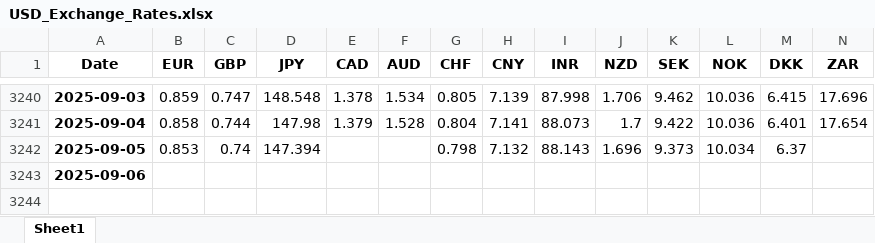
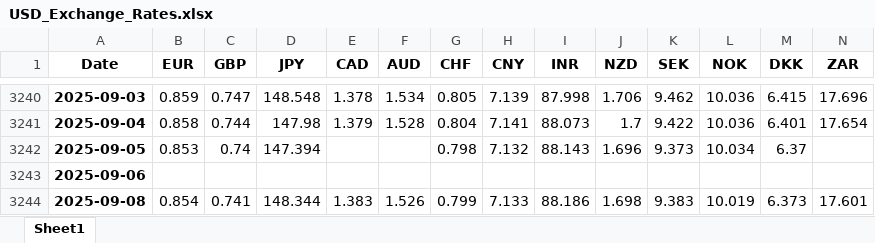
Before and after one commit to konak8548/how_events_move_markets, an Excel workbook: data/currencies/USD_Exchange_Rates.xlsx, sheet Sheet1, drawn as a sheet; only a part is shown, gaps mark what is left out; values as stored, in another font and other column widths than the file's, no borders; rows hold the shown columns only; the diff names each change by its address in the sheet, - before the commit and + after, or states it on an @@ line.

```diff
--- a/data/currencies/USD_Exchange_Rates.xlsx (sheet Sheet1)
+++ b/data/currencies/USD_Exchange_Rates.xlsx (sheet Sheet1)
+row 3244: 2025-09-08 | 0.854 | 0.741 | 148.344 | 1.383 | 1.526 | 0.799 | 7.133 | 88.186 | 1.698 | 9.383 | 10.019 | 6.373 | 17.601
```
Also changed, not shown: 1 other file.
